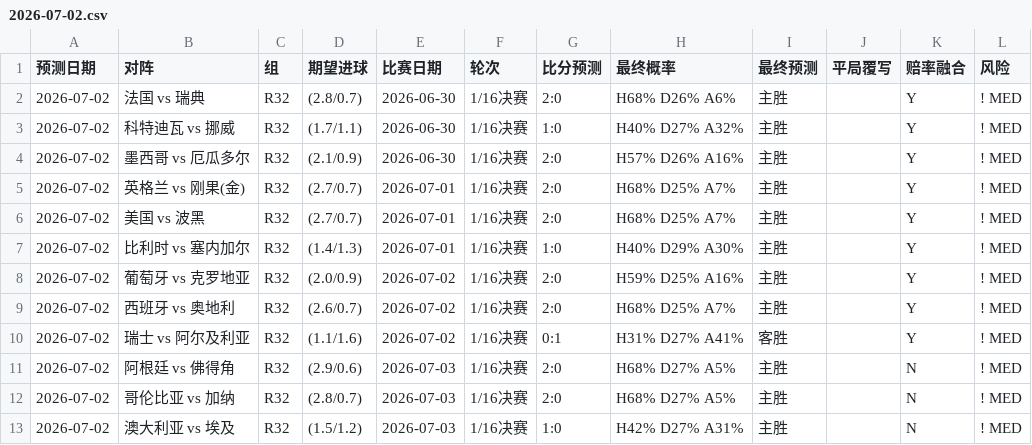
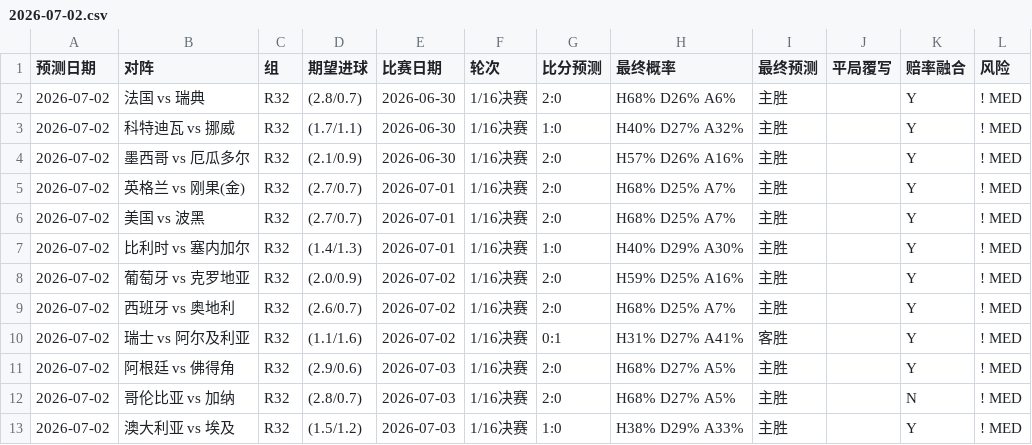
Before and after one commit to huangjialing0010/worldcup-2026-predict, a CSV file: output/daily/2026-07-02.csv, drawn as a sheet.

```diff
--- a/output/daily/2026-07-02.csv
+++ b/output/daily/2026-07-02.csv
@@ -10,4 +10,4 @@
 2026-07-02,瑞士 vs 阿尔及利亚,R32,(1.1/1.6),2026-07-02,1/16决赛,0:1,H31% D27% A41%,客胜,,Y,! MED
-2026-07-02,阿根廷 vs 佛得角,R32,(2.9/0.6),2026-07-03,1/16决赛,2:0,H68% D27% A5%,主胜,,N,! MED
+2026-07-02,阿根廷 vs 佛得角,R32,(2.9/0.6),2026-07-03,1/16决赛,2:0,H68% D27% A5%,主胜,,Y,! MED
 2026-07-02,哥伦比亚 vs 加纳,R32,(2.8/0.7),2026-07-03,1/16决赛,2:0,H68% D27% A5%,主胜,,N,! MED
-2026-07-02,澳大利亚 vs 埃及,R32,(1.5/1.2),2026-07-03,1/16决赛,1:0,H42% D27% A31%,主胜,,N,! MED
+2026-07-02,澳大利亚 vs 埃及,R32,(1.5/1.2),2026-07-03,1/16决赛,1:0,H38% D29% A33%,主胜,,Y,! MED
```
Also changed, not shown: data/raw/odds_live.csv, output/predictions_with_context.csv, 1 other file.
